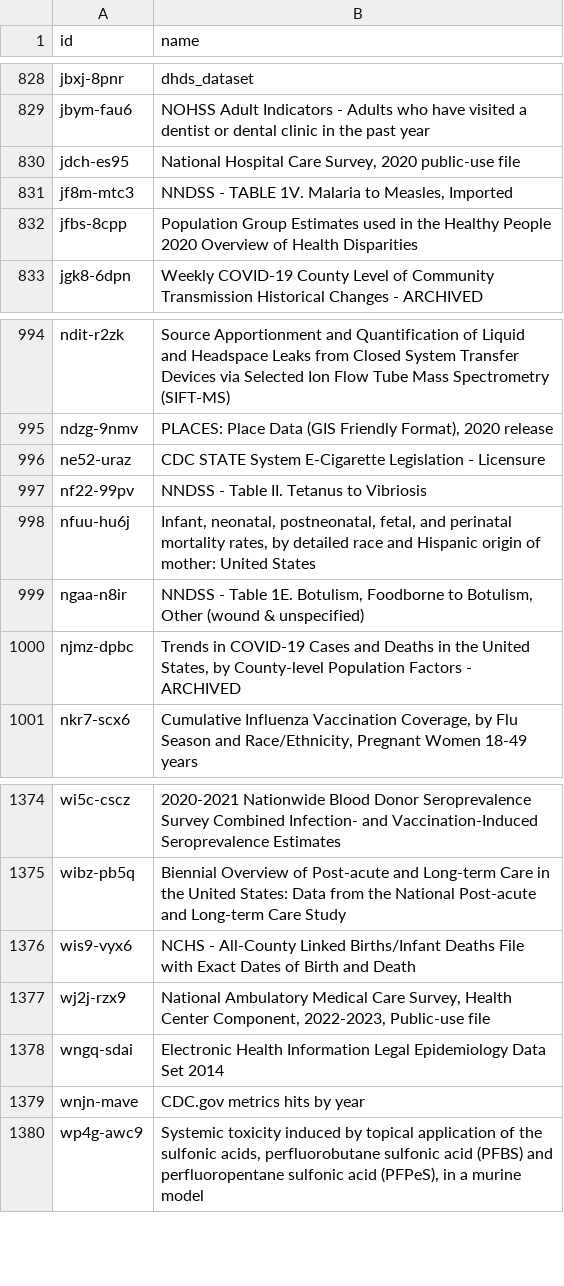
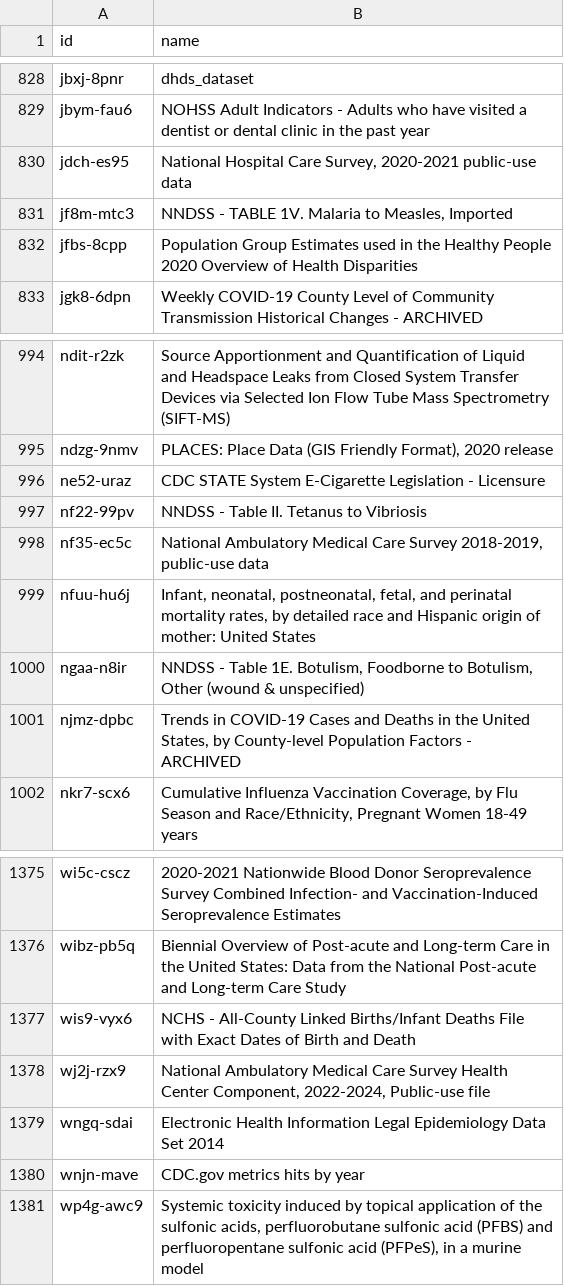
Before and after one commit to jemory/cdc-data-changes, a CSV file: exported_data/cdc-data-names.csv, drawn as a sheet; only a part is shown, gaps mark what is left out.

```diff
--- a/exported_data/cdc-data-names.csv
+++ b/exported_data/cdc-data-names.csv
@@ -829,3 +829,3 @@ jbxj-8pnr,dhds_dataset
 jbym-fau6,NOHSS Adult Indicators - Adults who have visited a dentist or dental clinic in the past year
-jdch-es95,"National Hospital Care Survey, 2020 public-use file"
+jdch-es95,"National Hospital Care Survey, 2020-2021 public-use data"
 jf8m-mtc3,"NNDSS - TABLE 1V. Malaria to Measles, Imported"
@@ -997,2 +997,3 @@ ne52-uraz,CDC STATE System E-Cigarette Legislation - Licensure
 nf22-99pv,NNDSS - Table II. Tetanus to Vibriosis
+nf35-ec5c,"National Ambulatory Medical Care Survey 2018-2019, public-use data"
 nfuu-hu6j,"Infant, neonatal, postneonatal, fetal, and perinatal mortality rates, by detailed race and Hispanic origin of mother: United States"
@@ -1376,3 +1377,3 @@ wibz-pb5q,Biennial Overview of Post-acute and Long-term Care in the United State
 wis9-vyx6,NCHS - All-County Linked Births/Infant Deaths File with Exact Dates of Birth and Death
-wj2j-rzx9,"National Ambulatory Medical Care Survey, Health Center Component, 2022-2023, Public-use file"
+wj2j-rzx9,"National Ambulatory Medical Care Survey Health Center Component, 2022-2024, Public-use file"
 wngq-sdai,Electronic Health Information Legal Epidemiology Data Set 2014
```
Also changed, not shown: 3 other files.
